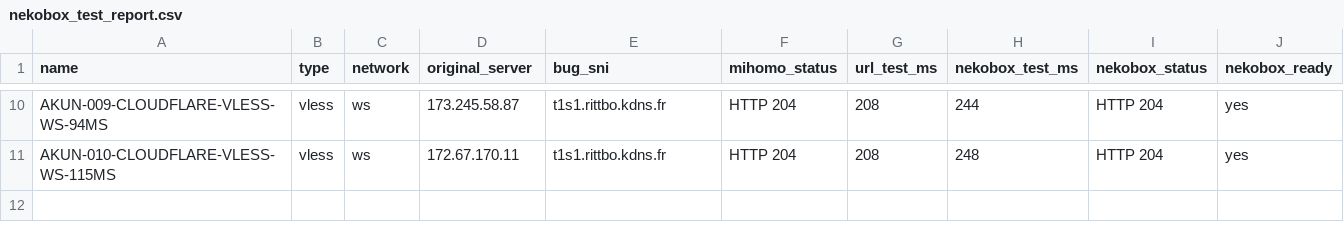
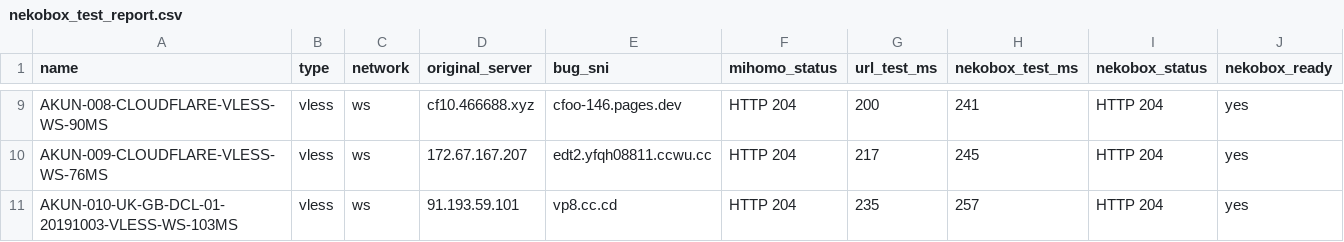
Before and after one commit to adiorany3/ConvertYAML, a CSV file: nekobox_test_report.csv, drawn as a sheet; only a part is shown, gaps mark what is left out; addresses are those after the commit; the diff covers the shown part only; the diff names each change by its address in the sheet, - before the commit and + after, or states it on an @@ line.

```diff
--- a/nekobox_test_report.csv
+++ b/nekobox_test_report.csv
-A9 (name): AKUN-009-CLOUDFLARE-VLESS-WS-94MS
+A9 (name): AKUN-008-CLOUDFLARE-VLESS-WS-90MS
-D9 (original_server): 173.245.58.87
+D9 (original_server): cf10.466688.xyz
-E9 (bug_sni): t1s1.rittbo.kdns.fr
+E9 (bug_sni): cfoo-146.pages.dev
-G9 (url_test_ms): 208
+G9 (url_test_ms): 200
-H9 (nekobox_test_ms): 244
+H9 (nekobox_test_ms): 241
-A10 (name): AKUN-010-CLOUDFLARE-VLESS-WS-115MS
+A10 (name): AKUN-009-CLOUDFLARE-VLESS-WS-76MS
-D10 (original_server): 172.67.170.11
+D10 (original_server): 172.67.167.207
-E10 (bug_sni): t1s1.rittbo.kdns.fr
+E10 (bug_sni): edt2.yfqh08811.ccwu.cc
-G10 (url_test_ms): 208
+G10 (url_test_ms): 217
-H10 (nekobox_test_ms): 248
+H10 (nekobox_test_ms): 245
+row 11: AKUN-010-UK-GB-DCL-01-20191003-VLESS-WS-103MS | vless | ws | 91.193.59.101 | vp8.cc.cd | HTTP 204 | 235 | 257 | HTTP 204 | yes
```
Also changed, not shown: 1 removed row and 30 edited cells elsewhere in this file, urltest_report.csv, 11 other files.
